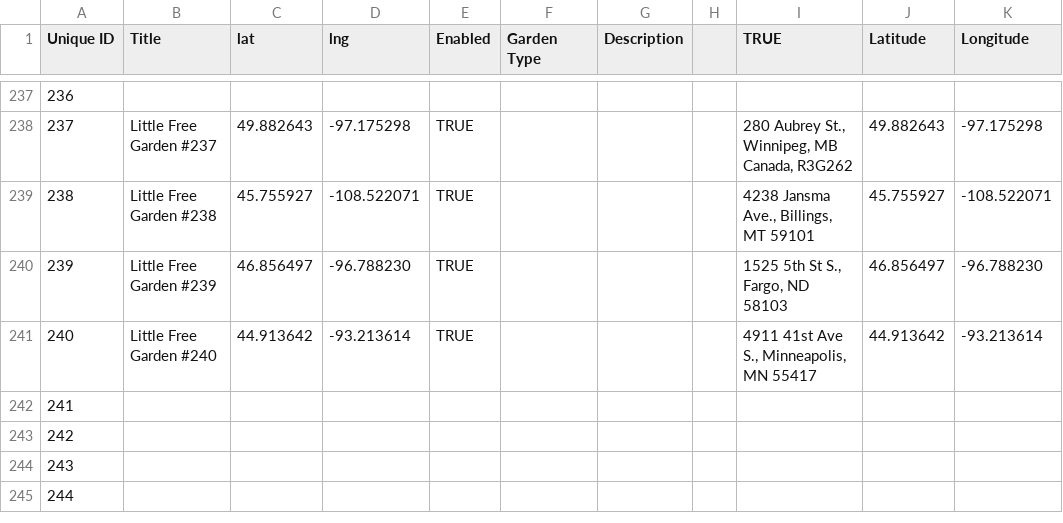
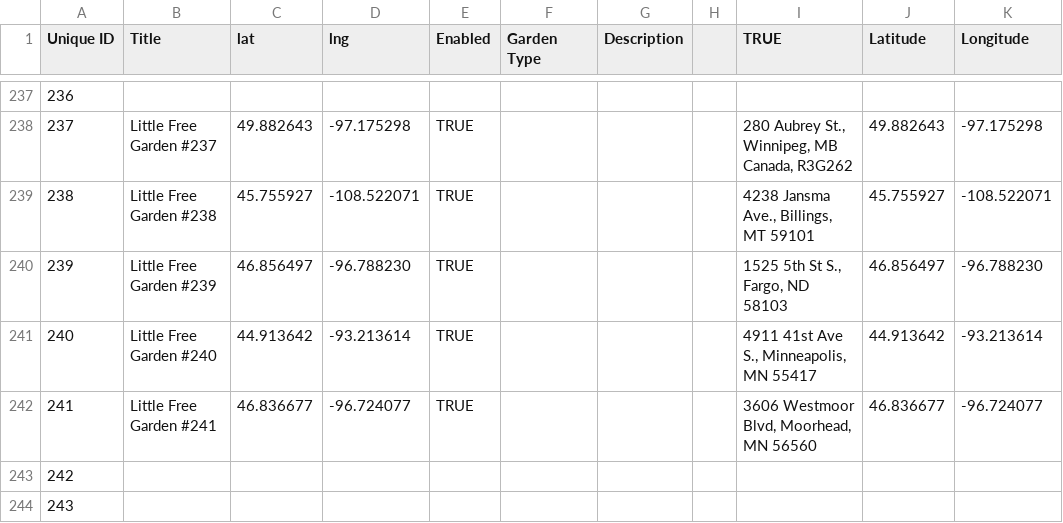
Before and after one commit to little-free-garden/little-free-garden-map, a CSV file: data/gardens.csv, drawn as a sheet; only a part is shown, gaps mark what is left out; the shorter side is filled out with more unchanged rows.

Commit message:
Adding gardens.csv via automatic update

```diff
--- a/data/gardens.csv
+++ b/data/gardens.csv
@@ -242,3 +242,3 @@ Unique ID,Title,lat,lng,Enabled,Garden Type,Description,,TRUE,Latitude,Longitude
 240,Little Free Garden #240,44.913642,-93.213614,TRUE,,,,"4911 41st Ave S., Minneapolis, MN 55417",44.913642,-93.213614
-241,,,,,,,,,,
+241,Little Free Garden #241,46.836677,-96.724077,TRUE,,,,"3606 Westmoor Blvd, Moorhead, MN 56560",46.836677,-96.724077
 242,,,,,,,,,,
```
